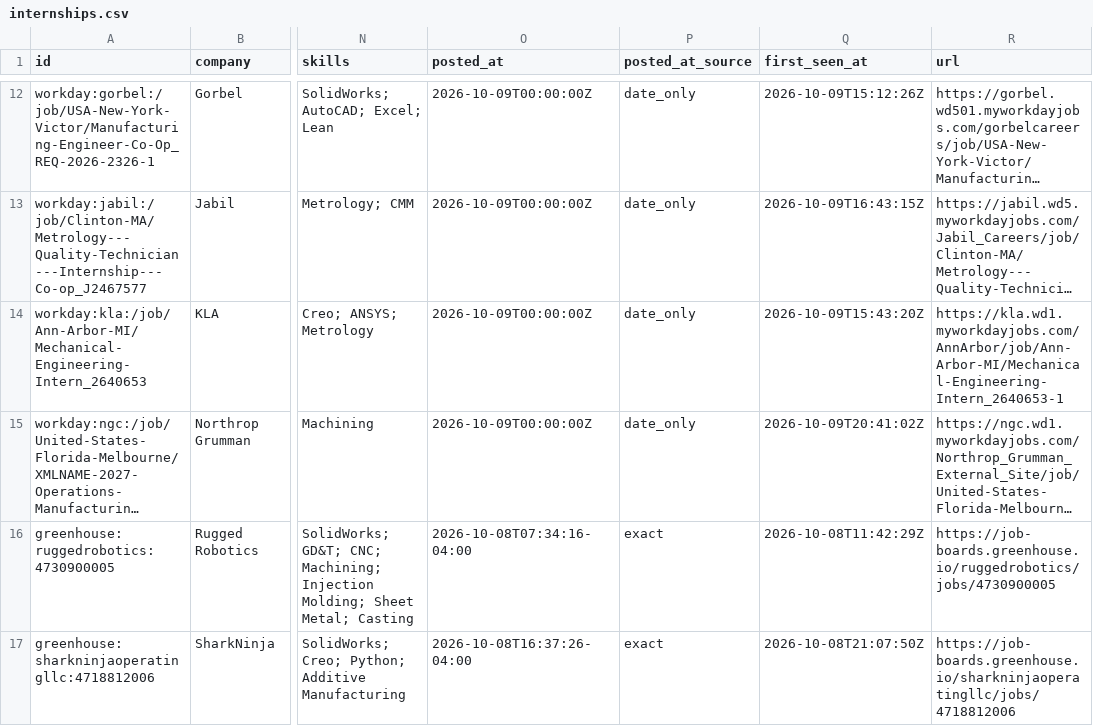
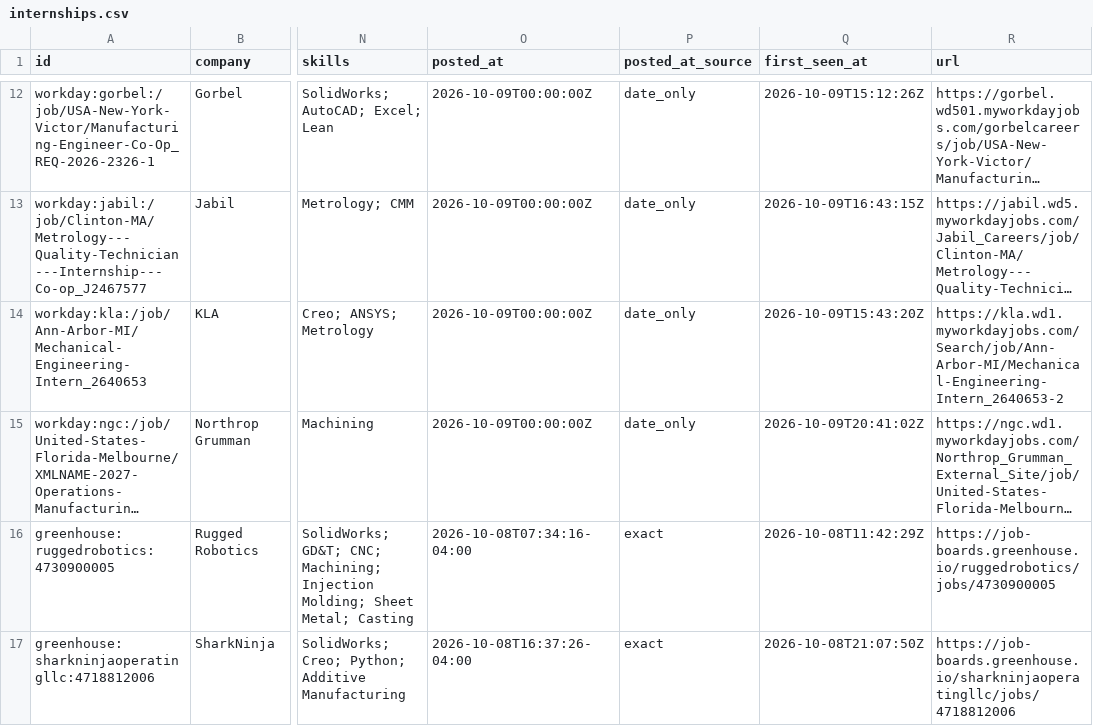
Before and after one commit to Tracker05/mechanical-engineering-internships, a CSV file: data/internships.csv, drawn as a sheet; only a part is shown, gaps mark what is left out; long unchanged cells end in …; the diff covers the shown part only; the diff names each change by its address in the sheet, - before the commit and + after, or states it on an @@ line.

```diff
--- a/data/internships.csv
+++ b/data/internships.csv
-R14 (url): https://kla.wd1.myworkdayjobs.com/AnnArbor/job/Ann-Arbor-MI/Mechanical-Engineering-Intern_2640653-1
+R14 (url): https://kla.wd1.myworkdayjobs.com/Search/job/Ann-Arbor-MI/Mechanical-Engineering-Intern_2640653-2
```
Also changed, not shown: 3 added rows and 5 edited cells elsewhere in this file, docs/internships.csv, 11 other files.
